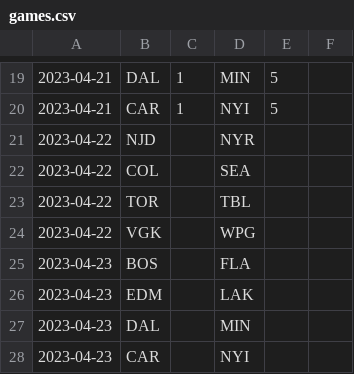
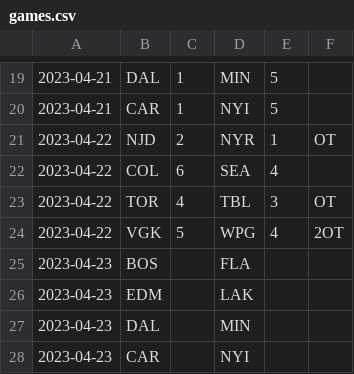
Before and after one commit to jack-bowman/enantiomers, a CSV file: games.csv, drawn as a sheet; only a part is shown, gaps mark what is left out.

Commit message:
April 23, at 06:34AM

```diff
--- a/games.csv
+++ b/games.csv
@@ -20,6 +20,6 @@
 2023-04-21,CAR,1,NYI,5,
-2023-04-22,NJD, ,NYR, ,
-2023-04-22,COL, ,SEA, ,
-2023-04-22,TOR, ,TBL, ,
-2023-04-22,VGK, ,WPG, ,
+2023-04-22,NJD,2,NYR,1,OT
+2023-04-22,COL,6,SEA,4,
+2023-04-22,TOR,4,TBL,3,OT
+2023-04-22,VGK,5,WPG,4,2OT
 2023-04-23,BOS, ,FLA, ,
```
